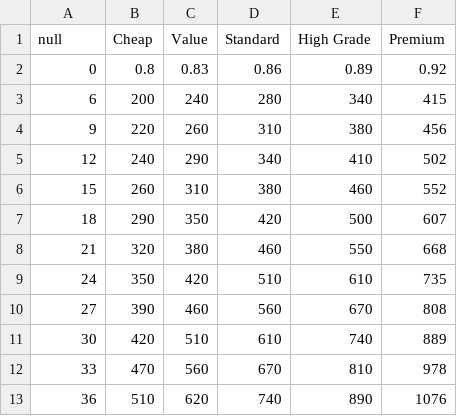
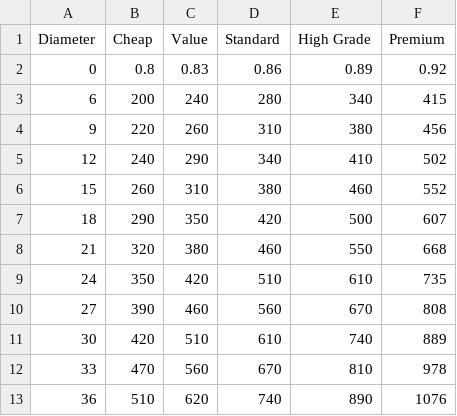
Before and after one commit to Ban-Ironic-Ohms/ENGR161-Team74-P2, a CSV file: data/pumps.csv, drawn as a sheet.

```diff
--- a/data/pumps.csv
+++ b/data/pumps.csv
@@ -1,2 +1,2 @@
-null,Cheap,Value,Standard,High Grade,Premium
+Diameter,Cheap,Value,Standard,High Grade,Premium
 0, 0.8, 0.83, 0.86, 0.89, 0.92
```
Also changed, not shown: 1 other file.
